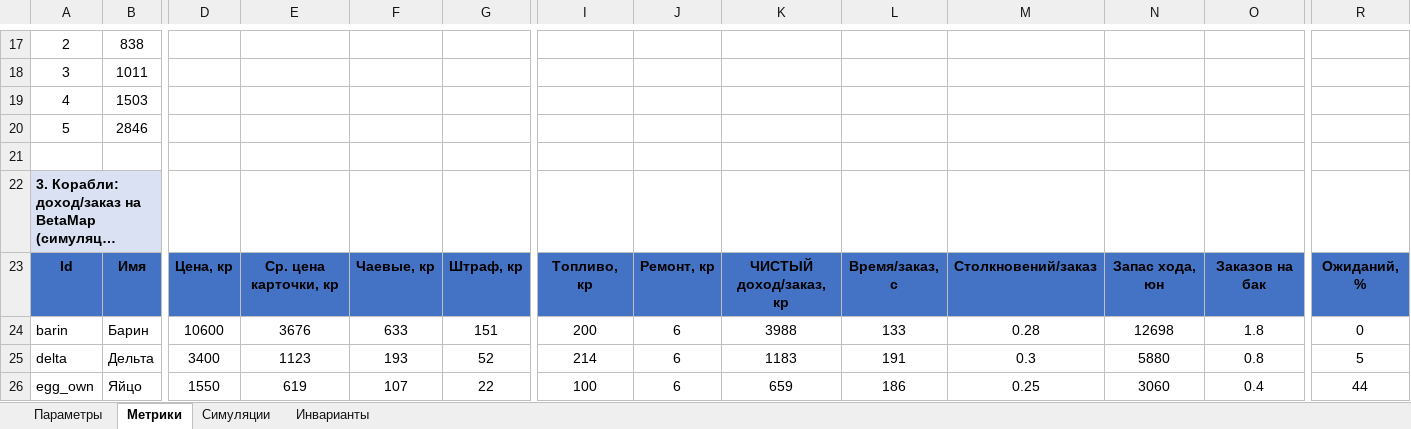
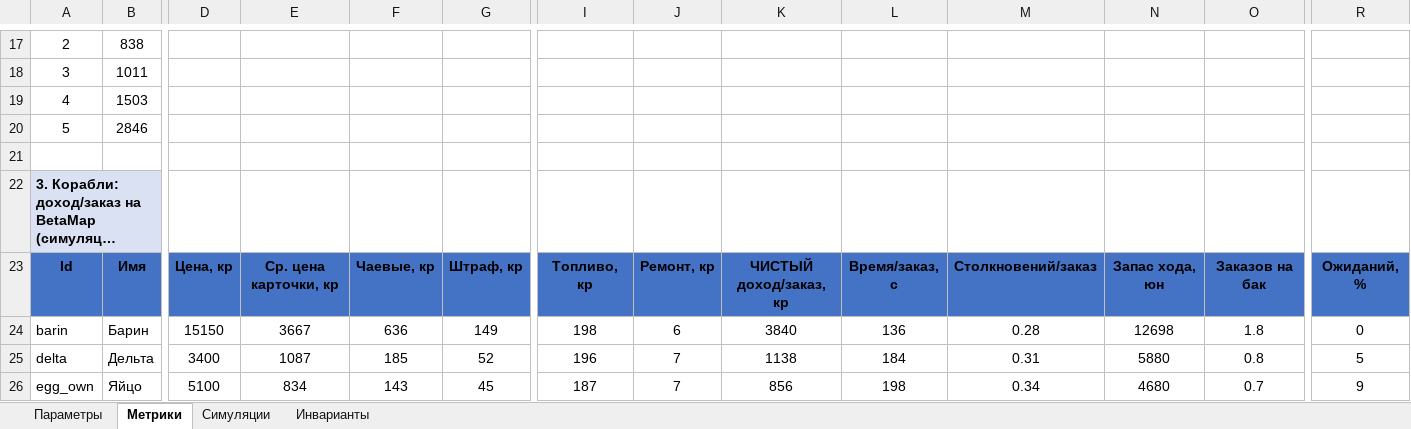
Before and after one commit to MaximOdincov/SpaceTaxi, an Excel workbook: docs/GameInfo/BALANCE_N4.xlsx, sheet Метрики, drawn as a sheet; only a part is shown, gaps mark what is left out; long unchanged cells end in …; values as stored, in another font and other column widths than the file's, no borders; the diff covers the shown part only; the diff names each change by its address in the sheet, - before the commit and + after, or states it on an @@ line.

Commit message:
Н5.13 D1: баланс по BALANCE_N4 — night4_checks 5/5 PASS. Цены кораблей (нижняя граница вилок 8-14 заказов): egg_own 1550→5100, strela 2400→6900, igla 4600→9450, barin 10600→15150. И5: FuelMax egg_own/egg_rental/skrepka 130 (северная калитка ~123 ед теперь проходима; outage к тому же 0). И2: UpgradeConfig получил ПО-ЛИНЕЙНЫЕ цены (вместо общей на уровень) Engine/Tank/Hull/Maneuver = 10-30-40/1110-1930-2580/70-150-230/40-40-40 (= min Δдоход×10 по кораблям, скрепка-хвост добит за 3 итерации); GetPrice с фолбэком на PricesPerLevel; FleetService/StationScreenController переведены на GetPrice; модель balance_model/build_balance_n4 читает новые массивы (в т.ч. бинарную YAML-запись int-массивов Unity 6); xlsx перегенерирован — compile EXIT 0

```diff
--- a/docs/GameInfo/BALANCE_N4.xlsx (sheet Метрики)
+++ b/docs/GameInfo/BALANCE_N4.xlsx (sheet Метрики)
-D24: 10600
+D24: 15150
-E24: 3676
+E24: 3667
-F24: 633
+F24: 636
-G24: 151
+G24: 149
-I24: 200
+I24: 198
-K24: 3988
+K24: 3840
-L24: 133
+L24: 136
-E25: 1123
+E25: 1087
-F25: 193
+F25: 185
-I25: 214
+I25: 196
-J25:J26: 6
+J25:J26: 7
-K25: 1183
+K25: 1138
-L25: 191
+L25: 184
-M25: 0.3
+M25: 0.31
-D26: 1550
+D26: 5100
-E26: 619
+E26: 834
-F26: 107
+F26: 143
-G26: 22
+G26: 45
-I26: 100
+I26: 187
-K26: 659
+K26: 856
-L26: 186
+L26: 198
-M26: 0.25
+M26: 0.34
-N26: 3060
+N26: 4680
-O26: 0.4
+O26: 0.7
-R26: 44
+R26: 9
```
Also changed, not shown: 3 added rows, 3 removed rows and 471 edited cells elsewhere in this sheet, sheet Симуляции, sheet Инварианты, sheet Параметры, 14 other files.
